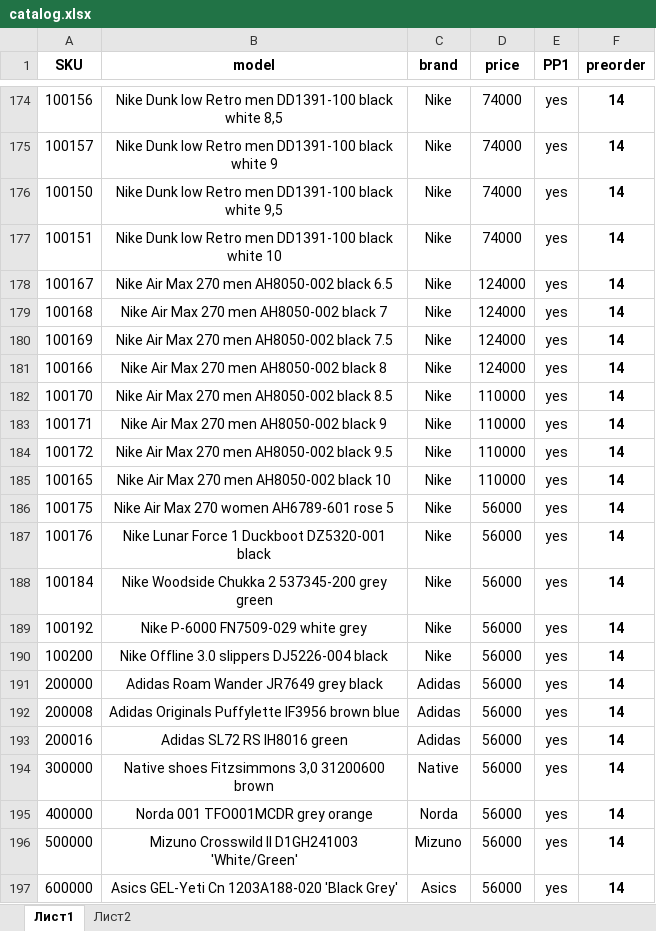
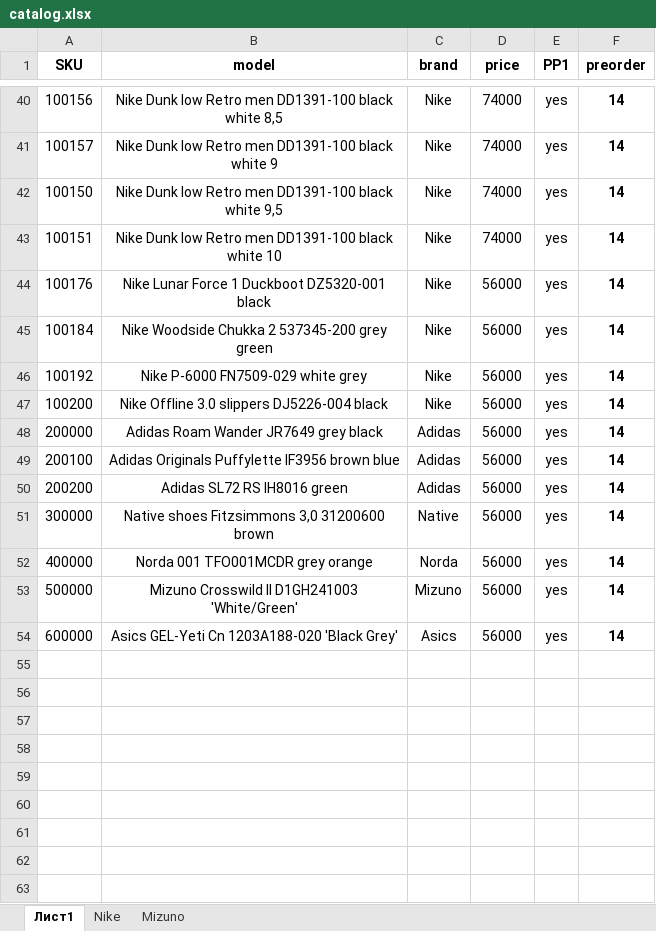
Before and after one commit to dauralio-cell/jmd_store, an Excel workbook: data/catalog.xlsx, sheet Лист1, drawn as a sheet; only a part is shown, gaps mark what is left out; values as stored, in another font and other column widths than the file's, no borders; removed rows and columns are numbered as before the commit, all else as after; the diff covers the shown part only; the diff names each change by its address in the sheet, - before the commit and + after, or states it on an @@ line.

```diff
--- a/data/catalog.xlsx (sheet Лист1)
+++ b/data/catalog.xlsx (sheet Лист1)
-sheet tab: Лист2
+sheet tab: Nike
+sheet tab: Mizuno
-row 178: 100167 | Nike Air Max 270 men AH8050-002 black 6.5 | Nike | 124000 | yes | 14
-row 179: 100168 | Nike Air Max 270 men AH8050-002 black 7 | Nike | 124000 | yes | 14
-row 180: 100169 | Nike Air Max 270 men AH8050-002 black 7.5 | Nike | 124000 | yes | 14
-row 181: 100166 | Nike Air Max 270 men AH8050-002 black 8 | Nike | 124000 | yes | 14
-row 182: 100170 | Nike Air Max 270 men AH8050-002 black 8.5 | Nike | 110000 | yes | 14
-row 183: 100171 | Nike Air Max 270 men AH8050-002 black 9 | Nike | 110000 | yes | 14
-row 184: 100172 | Nike Air Max 270 men AH8050-002 black 9.5 | Nike | 110000 | yes | 14
-row 185: 100165 | Nike Air Max 270 men AH8050-002 black 10 | Nike | 110000 | yes | 14
-row 186: 100175 | Nike Air Max 270 women AH6789-601 rose 5 | Nike | 56000 | yes | 14
-A49 (SKU): 200008
+A49 (SKU): 200100
-A50 (SKU): 200016
+A50 (SKU): 200200
```
Also changed, not shown: 134 removed rows and 1 edited cell elsewhere in this sheet, 23 other files.
